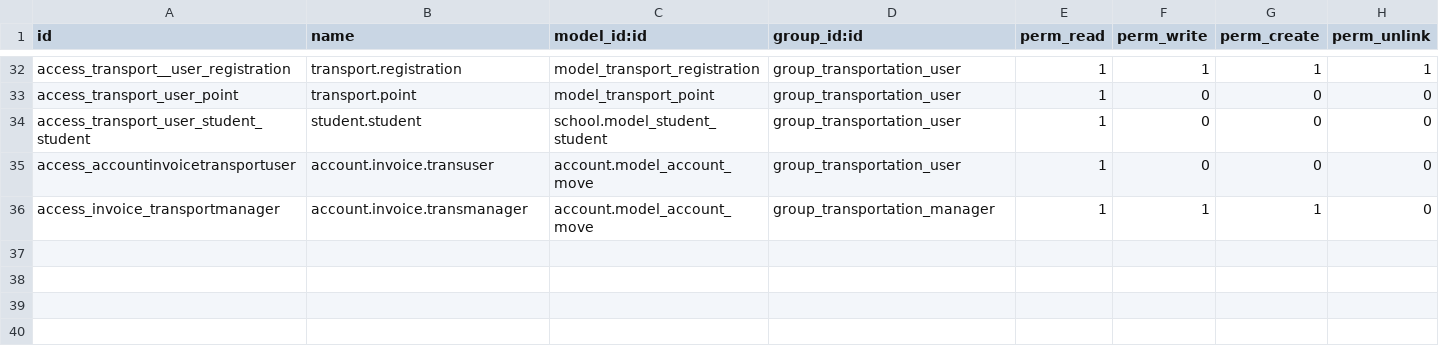
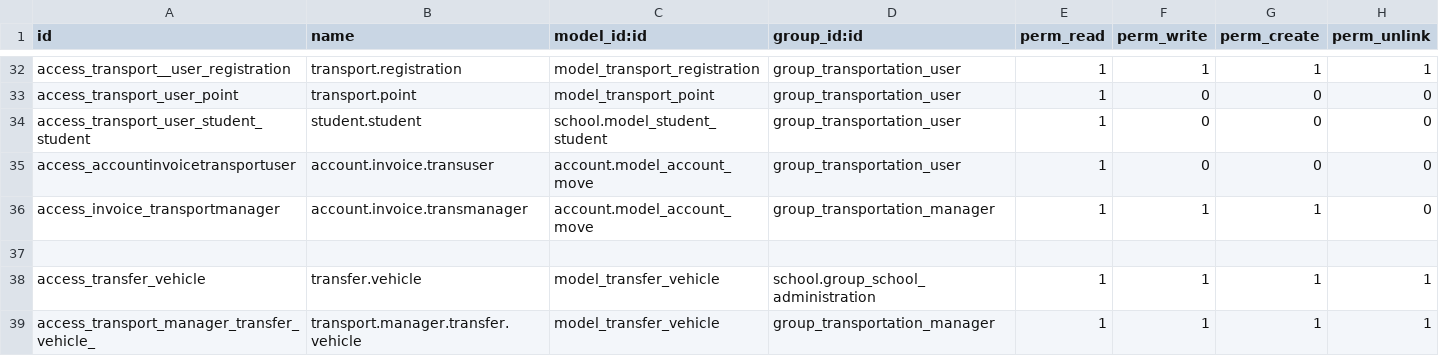
Before and after one commit to JayVora-SerpentCS/OdooEduERP, a CSV file: school_transport/security/ir.model.access.csv, drawn as a sheet; only a part is shown, gaps mark what is left out; the diff names each change by its address in the sheet, - before the commit and + after, or states it on an @@ line.

Commit message:
[WIP][MIG]school_transport: Migration to v14.

```diff
--- a/school_transport/security/ir.model.access.csv
+++ b/school_transport/security/ir.model.access.csv
+row 37: (empty)
+row 38: access_transfer_vehicle | transfer.vehicle | model_transfer_vehicle | school.group_school_administration | 1 | 1 | 1 | 1
+row 39: access_transport_manager_transfer_vehicle_ | transport.manager.transfer.vehicle | model_transfer_vehicle | group_transportation_manager | 1 | 1 | 1 | 1
```
Also changed, not shown: 12 other files.
